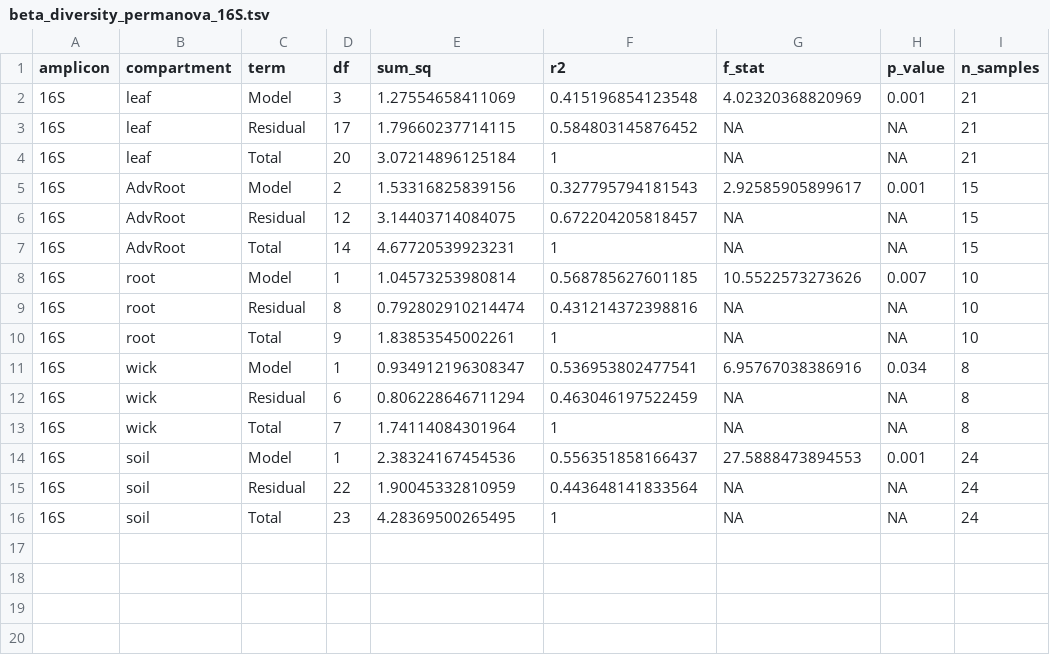
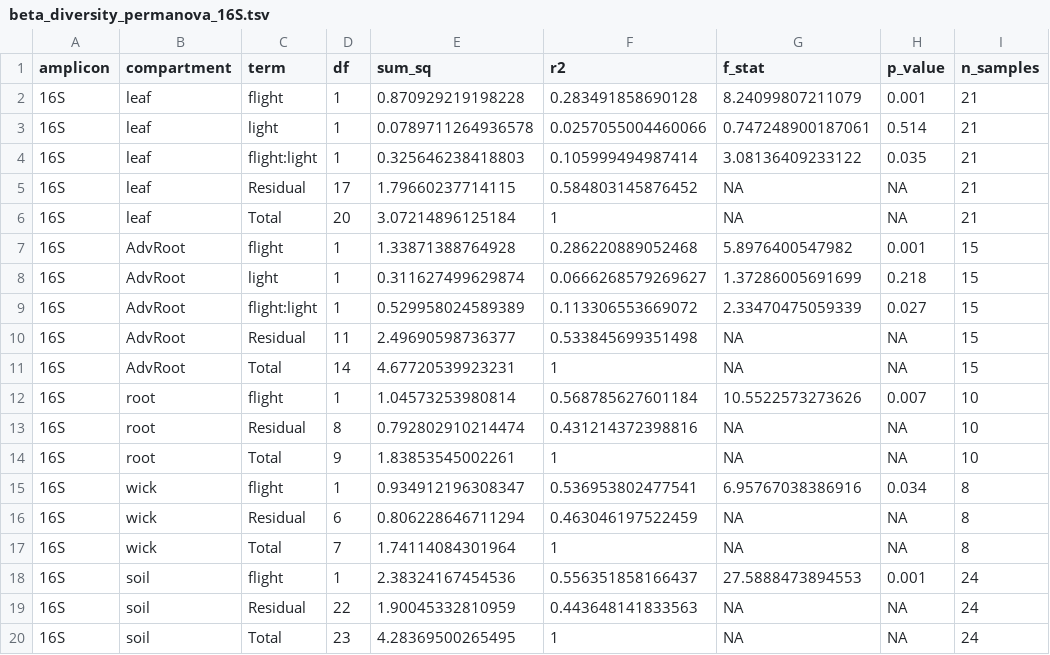
Before and after one commit to dr-richard-barker/veg05-integrated-omics, a TSV file: microbiome/community_health/beta_diversity_permanova_16S.tsv, drawn as a sheet.

```diff
--- a/microbiome/community_health/beta_diversity_permanova_16S.tsv
+++ b/microbiome/community_health/beta_diversity_permanova_16S.tsv
@@ -1,16 +1,20 @@
 amplicon	compartment	term	df	sum_sq	r2	f_stat	p_value	n_samples
-16S	leaf	Model	3	1.27554658411069	0.415196854123548	4.02320368820969	0.001	21
+16S	leaf	flight	1	0.870929219198228	0.283491858690128	8.24099807211079	0.001	21
+16S	leaf	light	1	0.0789711264936578	0.0257055004460066	0.747248900187061	0.514	21
+16S	leaf	flight:light	1	0.325646238418803	0.105999494987414	3.08136409233122	0.035	21
 16S	leaf	Residual	17	1.79660237714115	0.584803145876452	NA	NA	21
 16S	leaf	Total	20	3.07214896125184	1	NA	NA	21
-16S	AdvRoot	Model	2	1.53316825839156	0.327795794181543	2.92585905899617	0.001	15
-16S	AdvRoot	Residual	12	3.14403714084075	0.672204205818457	NA	NA	15
+16S	AdvRoot	flight	1	1.33871388764928	0.286220889052468	5.8976400547982	0.001	15
+16S	AdvRoot	light	1	0.311627499629874	0.0666268579269627	1.37286005691699	0.218	15
+16S	AdvRoot	flight:light	1	0.529958024589389	0.113306553669072	2.33470475059339	0.027	15
+16S	AdvRoot	Residual	11	2.49690598736377	0.533845699351498	NA	NA	15
 16S	AdvRoot	Total	14	4.67720539923231	1	NA	NA	15
-16S	root	Model	1	1.04573253980814	0.568785627601185	10.5522573273626	0.007	10
+16S	root	flight	1	1.04573253980814	0.568785627601184	10.5522573273626	0.007	10
 16S	root	Residual	8	0.792802910214474	0.431214372398816	NA	NA	10
 16S	root	Total	9	1.83853545002261	1	NA	NA	10
-16S	wick	Model	1	0.934912196308347	0.536953802477541	6.95767038386916	0.034	8
+16S	wick	flight	1	0.934912196308347	0.536953802477541	6.95767038386916	0.034	8
 16S	wick	Residual	6	0.806228646711294	0.463046197522459	NA	NA	8
 16S	wick	Total	7	1.74114084301964	1	NA	NA	8
-16S	soil	Model	1	2.38324167454536	0.556351858166437	27.5888473894553	0.001	24
-16S	soil	Residual	22	1.90045332810959	0.443648141833564	NA	NA	24
+16S	soil	flight	1	2.38324167454536	0.556351858166437	27.5888473894553	0.001	24
+16S	soil	Residual	22	1.90045332810959	0.443648141833563	NA	NA	24
 16S	soil	Total	23	4.28369500265495	1	NA	NA	24
```
Also changed, not shown: microbiome/community_health/aldex2_results_16S_AdvRoot_light.tsv, microbiome/community_health/aldex2_results_ITS_AdvRoot_light.tsv, 40 other files.
